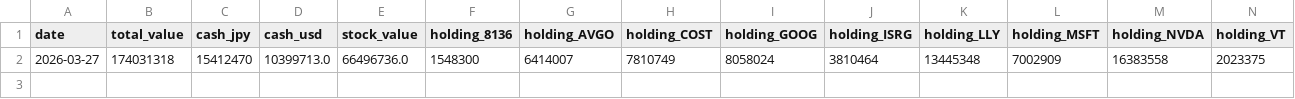
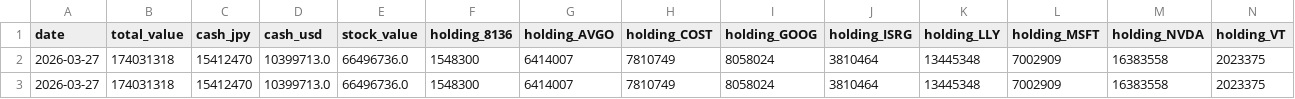
Before and after one commit to tamaki2001/MyPortfolioAutomation, a CSV file: data/history.csv, drawn as a sheet.

```diff
--- a/data/history.csv
+++ b/data/history.csv
@@ -2 +2,2 @@ date,total_value,cash_jpy,cash_usd,stock_value,holding_8136,holding_AVGO,holding
 2026-03-27,174031318,15412470,10399713.0,66496736.0,1548300,6414007,7810749,8058024,3810464,13445348,7002909,16383558,2023375
+2026-03-27,174031318,15412470,10399713.0,66496736.0,1548300,6414007,7810749,8058024,3810464,13445348,7002909,16383558,2023375
```
